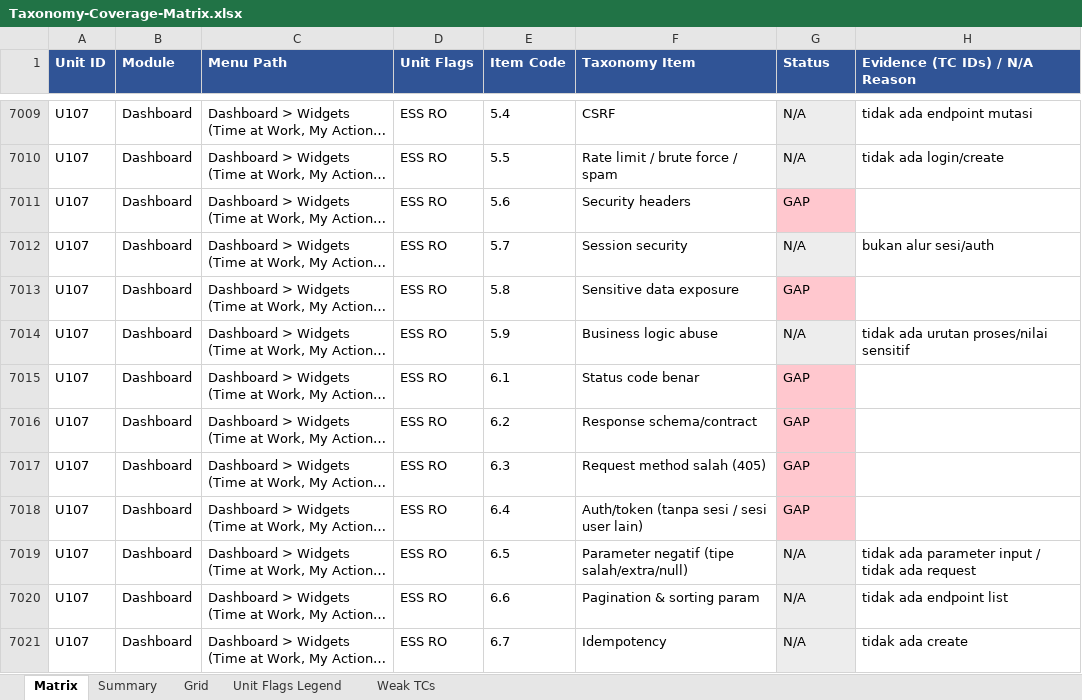
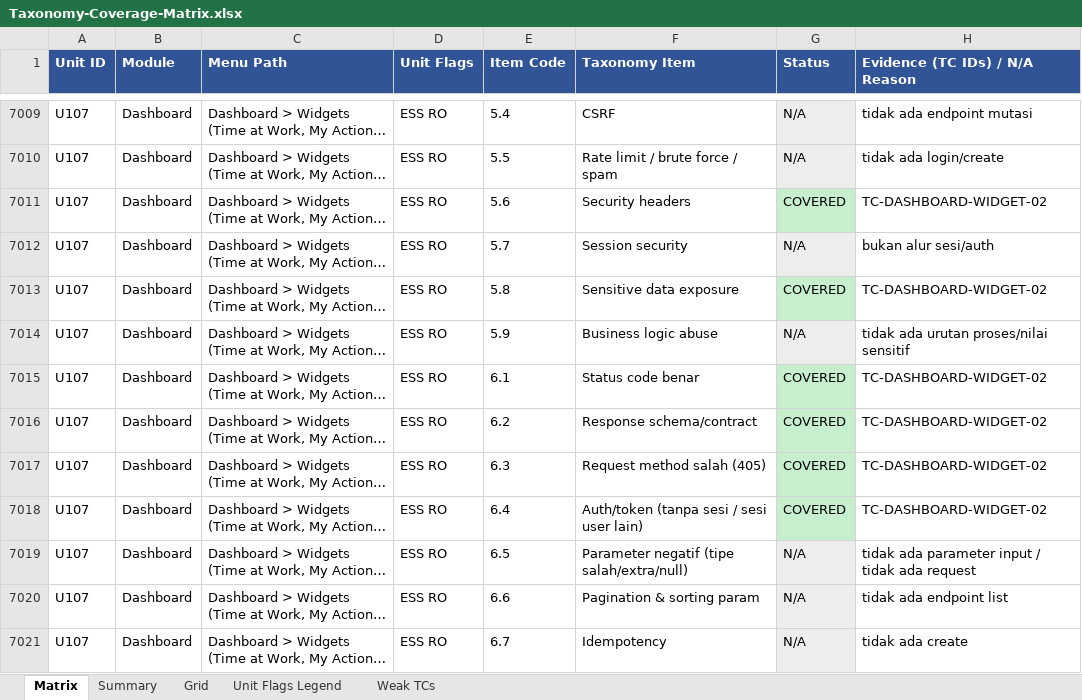
Before and after one commit to arsalwildan15/qa-portofolio, an Excel workbook: docs/Taxonomy-Coverage-Matrix.xlsx, sheet Matrix, drawn as a sheet; only a part is shown, gaps mark what is left out; long unchanged cells end in …; values as stored, in another font and other column widths than the file's, no borders; the diff covers the shown part only; the diff names each change by its address in the sheet, - before the commit and + after, or states it on an @@ line.

Commit message:
Add Dashboard widget coverage (TC-DASHBOARD-WIDGET-01..03)
- WIDGET-01: every widget shows the data its own API returned; Admin
  sees 7 widgets, ESS 5 with ESS-only Quick Launch shortcuts.
- WIDGET-02: the 7 widget APIs - contract, 405 on PATCH/POST, 401
  without session, ESS 403 on distribution charts, security headers,
  no sensitive fields, 422 on invalid date/time params.
- WIDGET-03: empty data and null fields (route mocks), one failing
  widget API isolated in its own tab, load-time sanity bounds, phone
  layout, Firefox/WebKit, accessible Quick Launch names.
- createEssAccount includes the response body when save is rejected.
Dashboard units at 100%, matrix 58.6%.

```diff
--- a/docs/Taxonomy-Coverage-Matrix.xlsx (sheet Matrix)
+++ b/docs/Taxonomy-Coverage-Matrix.xlsx (sheet Matrix)
-G7011 (Status): GAP
+G7011 (Status): COVERED
-G7011 fill: #FFC7CE
+G7011 fill: #C6EFCE
-H7011 (Evidence (TC IDs) / N/A Reason): (empty)
+H7011 (Evidence (TC IDs) / N/A Reason): TC-DASHBOARD-WIDGET-02
-G7013 (Status): GAP
+G7013 (Status): COVERED
-G7013 fill: #FFC7CE
+G7013 fill: #C6EFCE
-H7013 (Evidence (TC IDs) / N/A Reason): (empty)
+H7013 (Evidence (TC IDs) / N/A Reason): TC-DASHBOARD-WIDGET-02
-G7015:G7018 (Status): GAP
+G7015:G7018 (Status): COVERED
-G7015:G7018 fill: #FFC7CE
+G7015:G7018 fill: #C6EFCE
-H7015:H7018 (Evidence (TC IDs) / N/A Reason): (empty)
+H7015:H7018 (Evidence (TC IDs) / N/A Reason): TC-DASHBOARD-WIDGET-02
```
Also changed, not shown: 48 edited cells and cell formats elsewhere in this sheet, sheet Grid, 9 other files.
